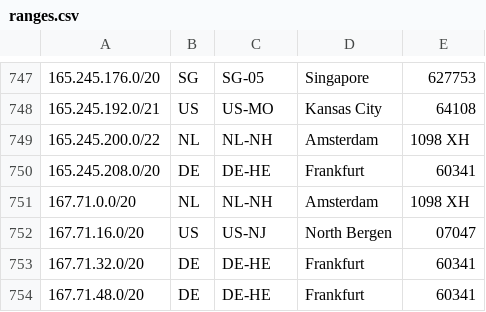
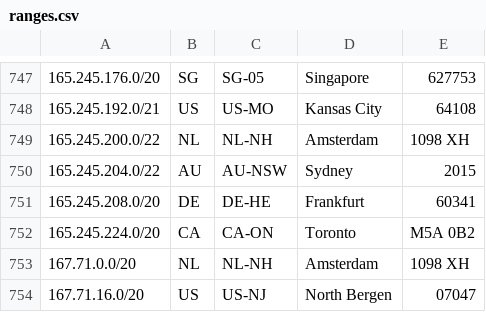
Before and after one commit to duyhenryer/cloud-ip-ranges, a CSV file: data/digitalocean/ranges.csv, drawn as a sheet; only a part is shown, gaps mark what is left out; the shorter side is filled out with more unchanged rows.

Commit message:
chore: update IP ranges - 2026-03-31 20:39:00 UTC

```diff
--- a/data/digitalocean/ranges.csv
+++ b/data/digitalocean/ranges.csv
@@ -749,3 +749,5 @@
 165.245.200.0/22,NL,NL-NH,Amsterdam,1098 XH
+165.245.204.0/22,AU,AU-NSW,Sydney,2015
 165.245.208.0/20,DE,DE-HE,Frankfurt,60341
+165.245.224.0/20,CA,CA-ON,Toronto,M5A 0B2
 167.71.0.0/20,NL,NL-NH,Amsterdam,1098 XH
```
Also changed, not shown: 2 other files.
